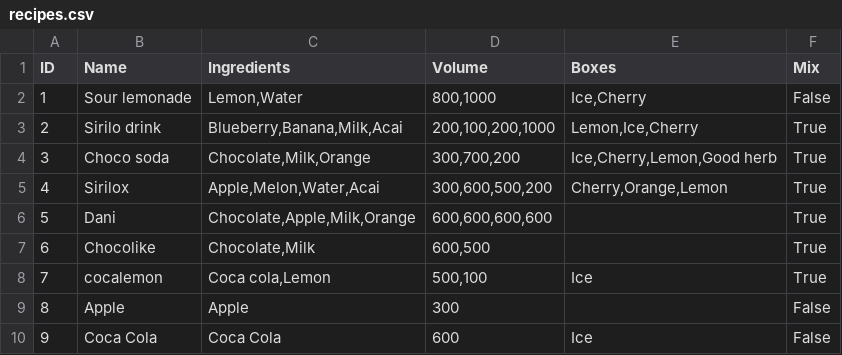
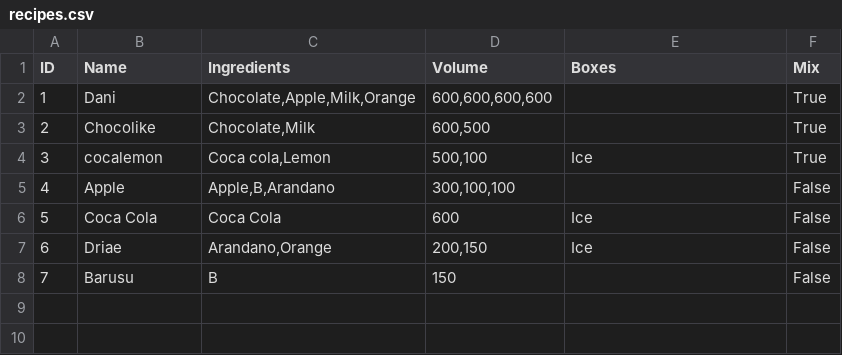
Before and after one commit to Coding-Rod/Mixology, a CSV file: data/backup/recipes.csv, drawn as a sheet; removed rows and columns are numbered as before the commit, all else as after; the diff names each change by its address in the sheet, - before the commit and + after, or states it on an @@ line.

Commit message:
calibrator recipes

```diff
--- a/data/backup/recipes.csv
+++ b/data/backup/recipes.csv
-row 2: 1 | Sour lemonade | Lemon,Water | 800,1000 | Ice,Cherry | False
-row 3: 2 | Sirilo drink | Blueberry,Banana,Milk,Acai | 200,100,200,1000 | Lemon,Ice,Cherry | True
-row 4: 3 | Choco soda | Chocolate,Milk,Orange | 300,700,200 | Ice,Cherry,Lemon,Good herb | True
-row 5: 4 | Sirilox | Apple,Melon,Water,Acai | 300,600,500,200 | Cherry,Orange,Lemon | True
@@ column A (ID) renumbered between rows 2 and 6 @@
-C5 (Ingredients): Apple
+C5 (Ingredients): Apple,B,Arandano
-D5 (Volume): 300
+D5 (Volume): 300,100,100
+row 7: 6 | Driae | Arandano,Orange | 200,150 | Ice | False
+row 8: 7 | Barusu | B | 150 |  | False
```
Also changed, not shown: data/backup/calibrator.csv, data/recipes.csv, 1 other file.
